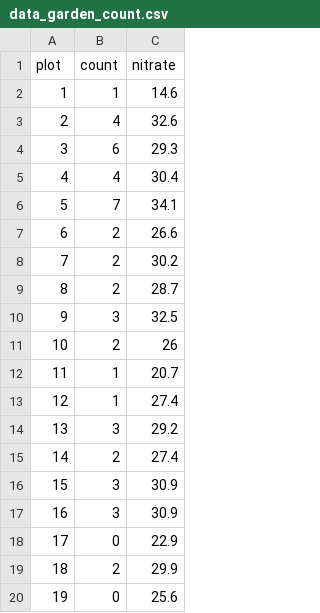
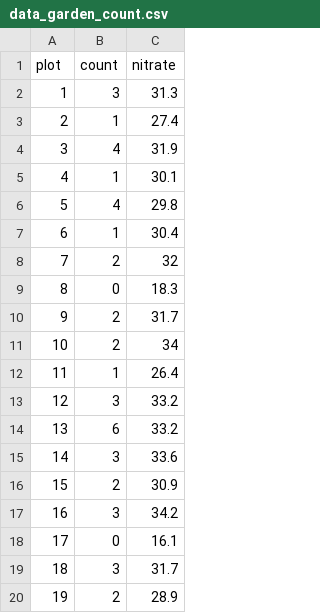
Before and after one commit to aterui/biostats, a CSV file: data_raw/data_garden_count.csv, drawn as a sheet; only a part is shown; the diff covers the shown part only.

```diff
--- a/data_raw/data_garden_count.csv
+++ b/data_raw/data_garden_count.csv
@@ -1,20 +1,20 @@
 plot,count,nitrate
-1,1,14.6
-2,4,32.6
-3,6,29.3
-4,4,30.4
-5,7,34.1
-6,2,26.6
-7,2,30.2
-8,2,28.7
-9,3,32.5
-10,2,26
-11,1,20.7
-12,1,27.4
-13,3,29.2
-14,2,27.4
-15,3,30.9
-16,3,30.9
-17,0,22.9
-18,2,29.9
-19,0,25.6
+1,3,31.3
+2,1,27.4
+3,4,31.9
+4,1,30.1
+5,4,29.8
+6,1,30.4
+7,2,32
+8,0,18.3
+9,2,31.7
+10,2,34
+11,1,26.4
+12,3,33.2
+13,6,33.2
+14,3,33.6
+15,2,30.9
+16,3,34.2
+17,0,16.1
+18,3,31.7
+19,2,28.9
```
Also changed, not shown: 18 edited cells elsewhere in this file, data_raw/data_mussel.csv, 3 other files.
